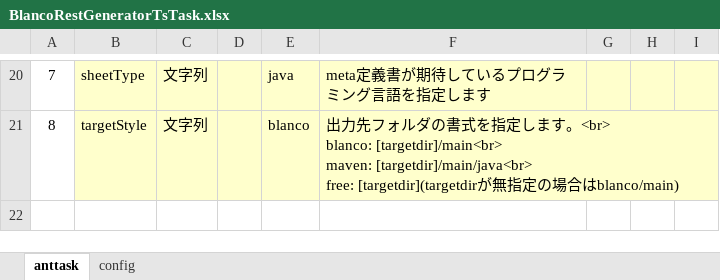
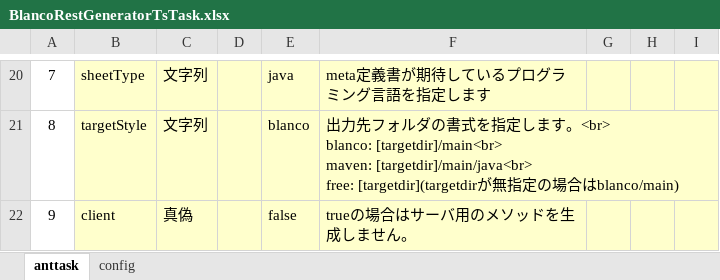
Before and after one commit to uedaueo/blancoRestGeneratorTs, an Excel workbook: meta/program/BlancoRestGeneratorTsTask.xlsx, sheet anttask, drawn as a sheet; only a part is shown, gaps mark what is left out; values as stored, in another font and other column widths than the file's, no borders; the diff names each change by its address in the sheet, - before the commit and + after, or states it on an @@ line.

Commit message:
0.1.5: ant task option "client" is implementd to avoid generate service methods.

```diff
--- a/meta/program/BlancoRestGeneratorTsTask.xlsx (sheet anttask)
+++ b/meta/program/BlancoRestGeneratorTsTask.xlsx (sheet anttask)
+row 22: 9 | client | 真偽 |  | false | trueの場合はサーバ用のメソッドを生成しません。
```
Also changed, not shown: 11 other files.
